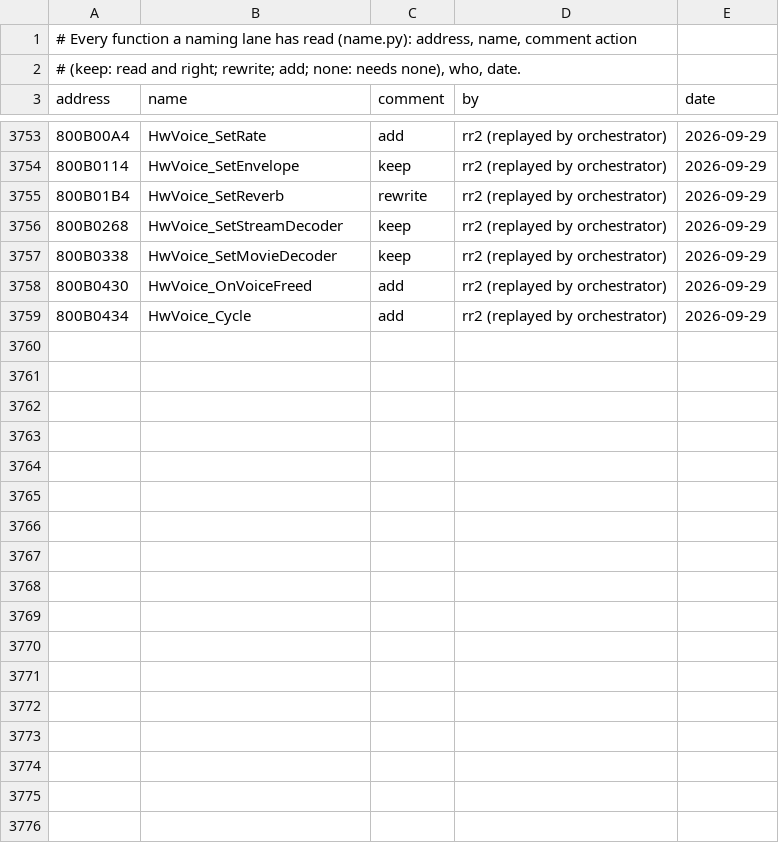
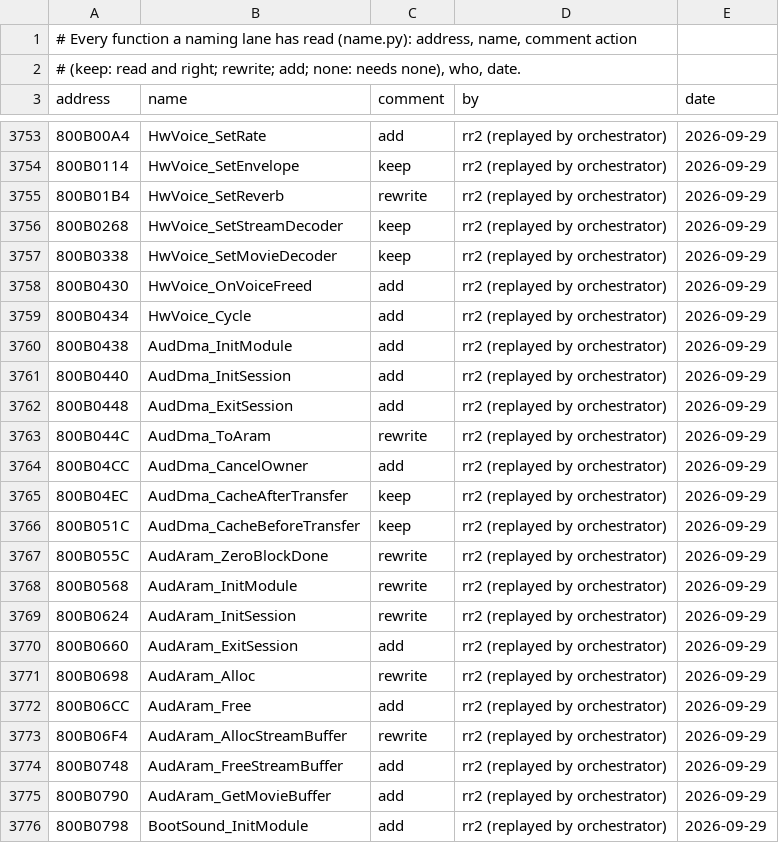
Before and after one commit to mitsevox/tw2004, a TSV file: config/GW4E69/review.tsv, drawn as a sheet; only a part is shown, gaps mark what is left out; the diff covers the shown part only.

```diff
--- a/config/GW4E69/review.tsv
+++ b/config/GW4E69/review.tsv
@@ -3759 +3759,18 @@ address	name	comment	by	date
 800B0434	HwVoice_Cycle	add	rr2 (replayed by orchestrator)	2026-09-29
+800B0438	AudDma_InitModule	add	rr2 (replayed by orchestrator)	2026-09-29
+800B0440	AudDma_InitSession	add	rr2 (replayed by orchestrator)	2026-09-29
+800B0448	AudDma_ExitSession	add	rr2 (replayed by orchestrator)	2026-09-29
+800B044C	AudDma_ToAram	rewrite	rr2 (replayed by orchestrator)	2026-09-29
+800B04CC	AudDma_CancelOwner	add	rr2 (replayed by orchestrator)	2026-09-29
+800B04EC	AudDma_CacheAfterTransfer	keep	rr2 (replayed by orchestrator)	2026-09-29
+800B051C	AudDma_CacheBeforeTransfer	keep	rr2 (replayed by orchestrator)	2026-09-29
+800B055C	AudAram_ZeroBlockDone	rewrite	rr2 (replayed by orchestrator)	2026-09-29
+800B0568	AudAram_InitModule	rewrite	rr2 (replayed by orchestrator)	2026-09-29
+800B0624	AudAram_InitSession	rewrite	rr2 (replayed by orchestrator)	2026-09-29
+800B0660	AudAram_ExitSession	add	rr2 (replayed by orchestrator)	2026-09-29
+800B0698	AudAram_Alloc	rewrite	rr2 (replayed by orchestrator)	2026-09-29
+800B06CC	AudAram_Free	add	rr2 (replayed by orchestrator)	2026-09-29
+800B06F4	AudAram_AllocStreamBuffer	rewrite	rr2 (replayed by orchestrator)	2026-09-29
+800B0748	AudAram_FreeStreamBuffer	add	rr2 (replayed by orchestrator)	2026-09-29
+800B0790	AudAram_GetMovieBuffer	add	rr2 (replayed by orchestrator)	2026-09-29
+800B0798	BootSound_InitModule	add	rr2 (replayed by orchestrator)	2026-09-29
```
Also changed, not shown: 12 added rows elsewhere in this file, 12 other files.
